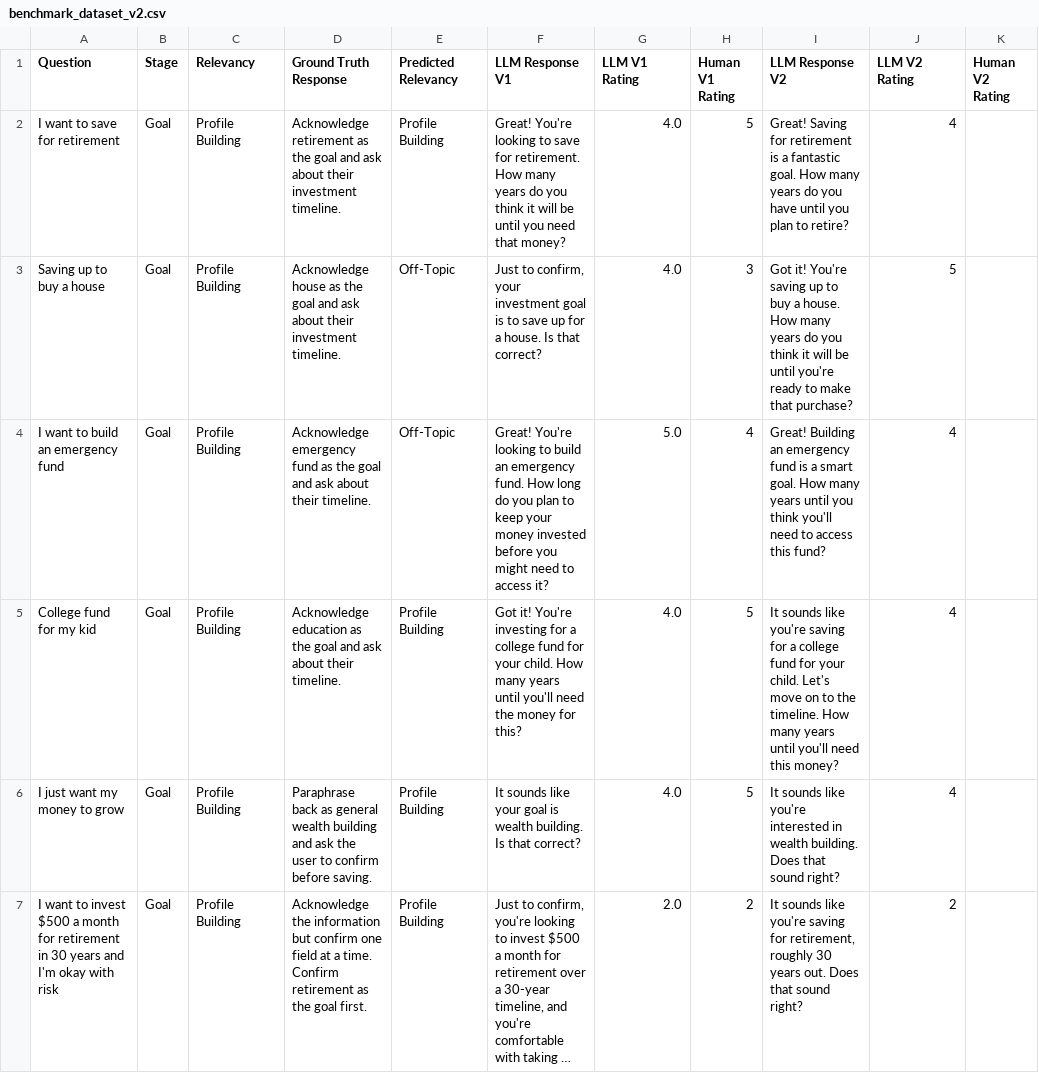
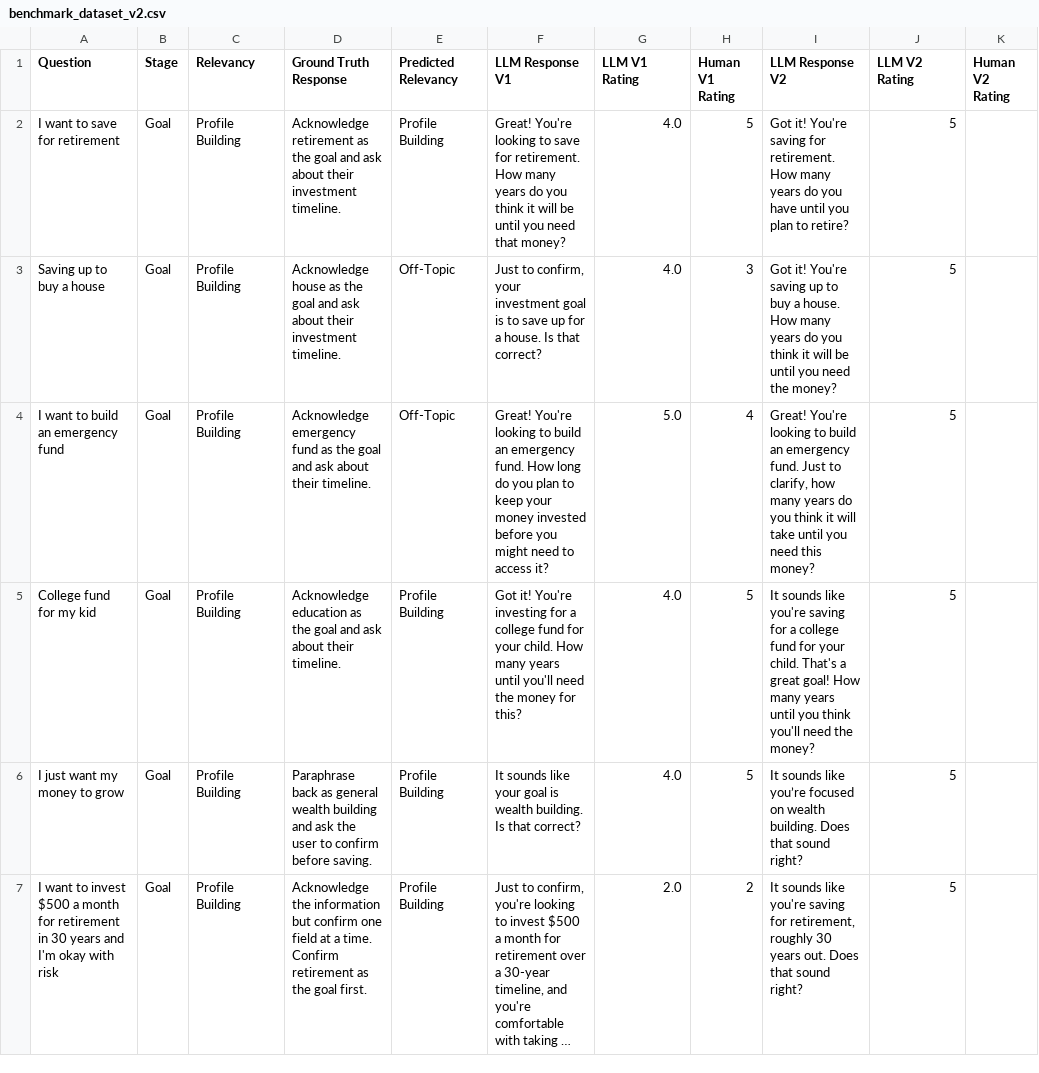
Before and after one commit to indelgarcia/chatfolio, a CSV file: evaluation/benchmark_dataset_v2.csv, drawn as a sheet; only a part is shown; long unchanged cells end in …; the diff covers the shown part only; the diff names each change by its address in the sheet, - before the commit and + after, or states it on an @@ line.

```diff
--- a/evaluation/benchmark_dataset_v2.csv
+++ b/evaluation/benchmark_dataset_v2.csv
-I2 (LLM Response V2): Great! Saving for retirement is a fantastic goal. How many…
+I2 (LLM Response V2): Got it! You're saving for retirement. How many…
-J2 (LLM V2 Rating): 4
+J2 (LLM V2 Rating): 5
-I3 (LLM Response V2): …be until you're ready to make that purchase?
+I3 (LLM Response V2): …be until you need the money?
-I4 (LLM Response V2): Great! Building an emergency fund is a smart goal. How many years until you think you'll need to access this fund?
+I4 (LLM Response V2): Great! You're looking to build an emergency fund. Just to clarify, how many years do you think it will take until you need this money?
-J4:J6 (LLM V2 Rating): 4
+J4:J6 (LLM V2 Rating): 5
-I5 (LLM Response V2): …your child. Let's move on to the timeline. How many years until you'll need this money?
+I5 (LLM Response V2): …your child. That's a great goal! How many years until you think you'll need the money?
-I6 (LLM Response V2): …sounds like you're interested in wealth building.…
+I6 (LLM Response V2): …sounds like you’re focused on wealth building.…
-J7 (LLM V2 Rating): 2
+J7 (LLM V2 Rating): 5
```
Also changed, not shown: 70 edited cells elsewhere in this file, 1 other file.
